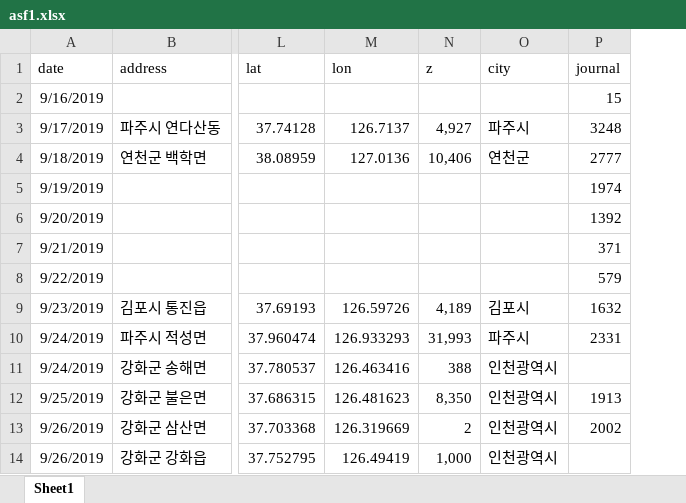
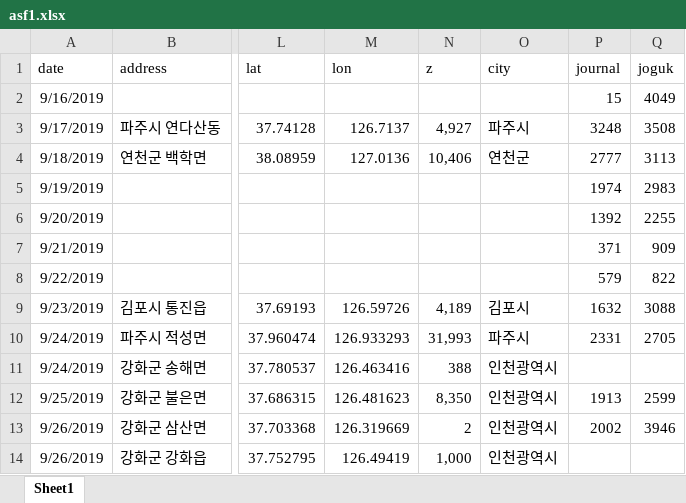
Before and after one commit to YoungjunNa/asf-timeline, an Excel workbook: analysis/asf1.xlsx, sheet Sheet1, drawn as a sheet; only a part is shown, gaps mark what is left out; values as stored, in another font and other column widths than the file's, no borders; the diff names each change by its address in the sheet, - before the commit and + after, or states it on an @@ line.

```diff
--- a/analysis/asf1.xlsx (sheet Sheet1)
+++ b/analysis/asf1.xlsx (sheet Sheet1)
+column Q (joguk), rows 2-13: 4049 | 3508 | 3113 | 2983 | 2255 | 909 | 822 | 3088 | 2705 |  | 2599 | 3946
```
Also changed, not shown: 2 other files.
